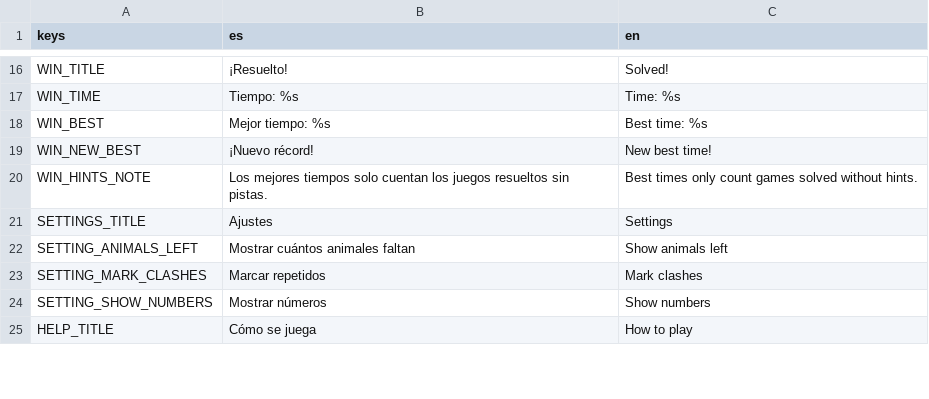
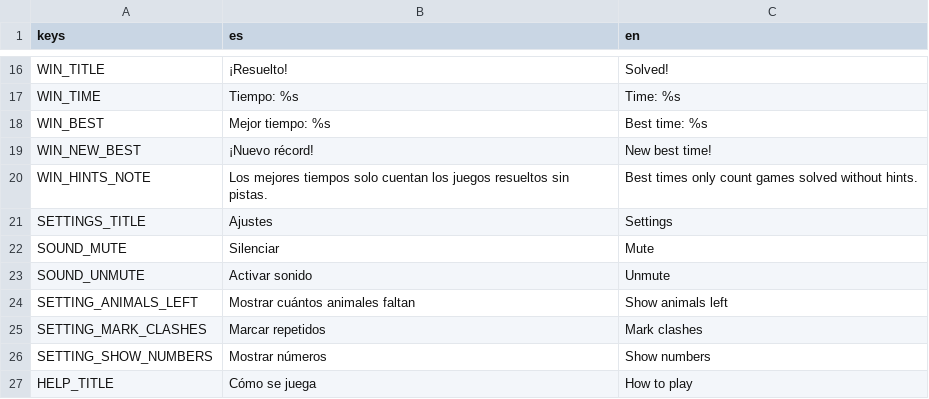
Before and after one commit to Churrinche-Games/bichoku, a CSV file: src/i18n/strings.csv, drawn as a sheet; only a part is shown, gaps mark what is left out.

Commit message:
Music on by default; a mute button next to help; Cmd+Z undoes; plan 5

```diff
--- a/src/i18n/strings.csv
+++ b/src/i18n/strings.csv
@@ -21,2 +21,4 @@ WIN_HINTS_NOTE,Los mejores tiempos solo cuentan los juegos resueltos sin pistas.
 SETTINGS_TITLE,Ajustes,Settings
+SOUND_MUTE,Silenciar,Mute
+SOUND_UNMUTE,Activar sonido,Unmute
 SETTING_ANIMALS_LEFT,Mostrar cuántos animales faltan,Show animals left
```
Also changed, not shown: 20 other files.
